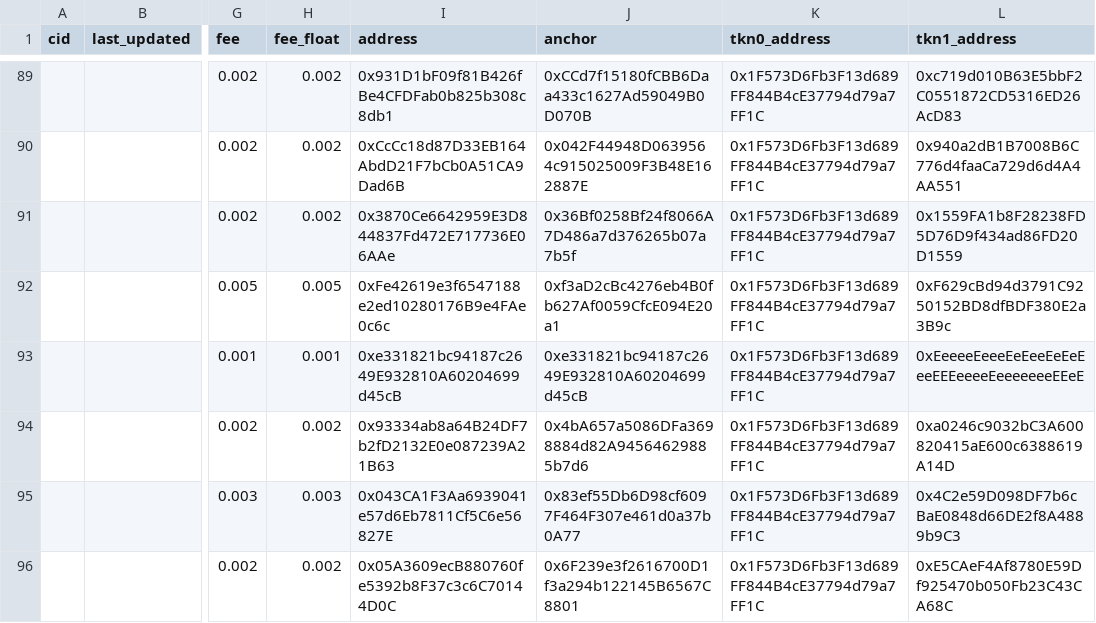
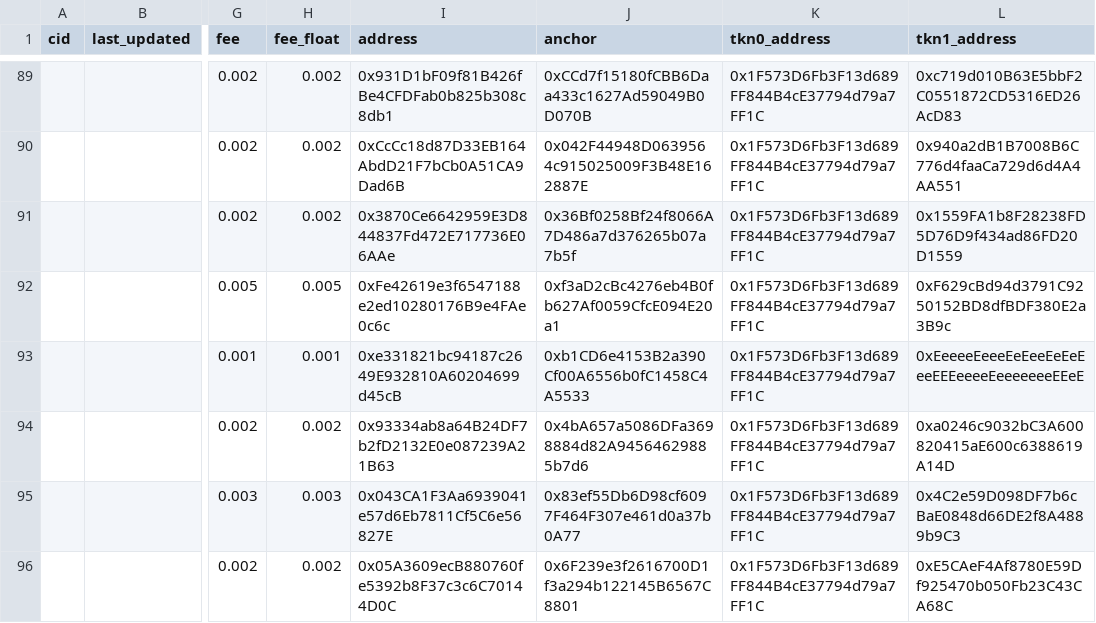
Before and after one commit to bancorprotocol/fastlane-bot, a CSV file: fastlane_bot/data/blockchain_data/ethereum/static_pool_data.csv, drawn as a sheet; only a part is shown, gaps mark what is left out; the diff names each change by its address in the sheet, - before the commit and + after, or states it on an @@ line.

Commit message:
Update static_pool_data.csv

```diff
--- a/fastlane_bot/data/blockchain_data/ethereum/static_pool_data.csv
+++ b/fastlane_bot/data/blockchain_data/ethereum/static_pool_data.csv
-J93 (anchor): 0xe331821bc94187c2649E932810A60204699d45cB
+J93 (anchor): 0xb1CD6e4153B2a390Cf00A6556b0fC1458C4A5533
```
